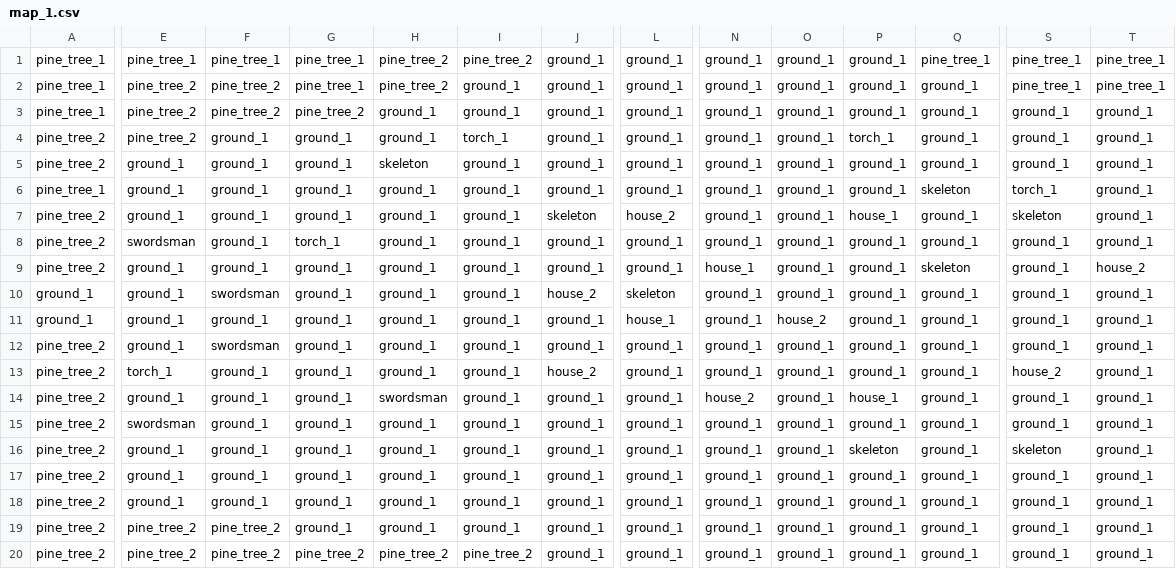
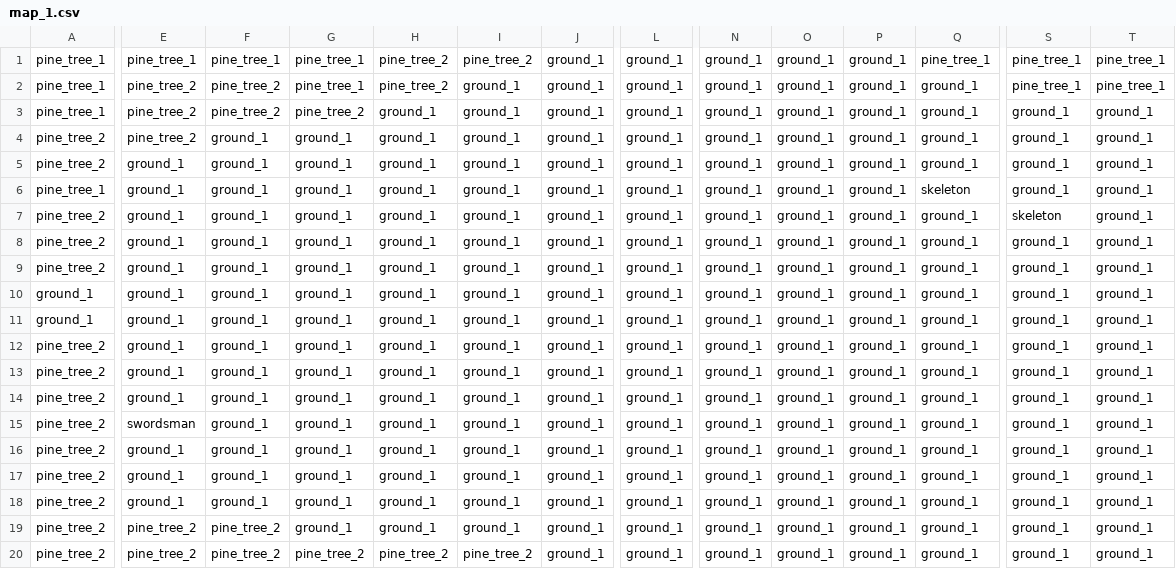
Before and after one commit to barnabas-kalydy/Turn-Based-Strategy-Game, a CSV file: src/main/resources/maps/1/map_1.csv, drawn as a sheet; only a part is shown, gaps mark what is left out; the diff covers the shown part only; the diff names each change by its address in the sheet, - before the commit and + after, or states it on an @@ line.

```diff
--- a/src/main/resources/maps/1/map_1.csv
+++ b/src/main/resources/maps/1/map_1.csv
-I4: torch_1
+I4: ground_1
-P4: torch_1
+P4: ground_1
-H5: skeleton
+H5: ground_1
-S6: torch_1
+S6: ground_1
-J7: skeleton
+J7: ground_1
-L7: house_2
+L7: ground_1
-P7: house_1
+P7: ground_1
-E8: swordsman
+E8: ground_1
-G8: torch_1
+G8: ground_1
-N9: house_1
+N9: ground_1
-Q9: skeleton
+Q9: ground_1
-T9: house_2
+T9: ground_1
-F10: swordsman
+F10: ground_1
-J10: house_2
+J10: ground_1
-L10: skeleton
+L10: ground_1
-L11: house_1
+L11: ground_1
-O11: house_2
+O11: ground_1
-F12: swordsman
+F12: ground_1
-E13: torch_1
+E13: ground_1
-J13: house_2
+J13: ground_1
-S13: house_2
+S13: ground_1
-H14: swordsman
+H14: ground_1
-N14: house_2
+N14: ground_1
-P14: house_1
+P14: ground_1
-P16: skeleton
+P16: ground_1
-S16: skeleton
+S16: ground_1
```
Also changed, not shown: 3 edited cells elsewhere in this file, 9 other files.
